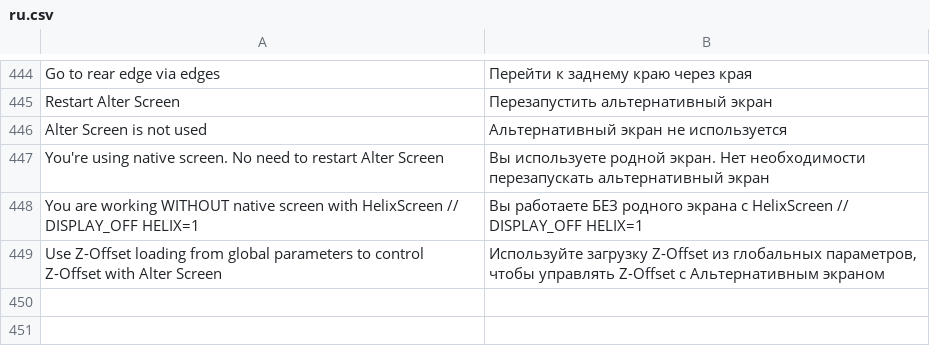
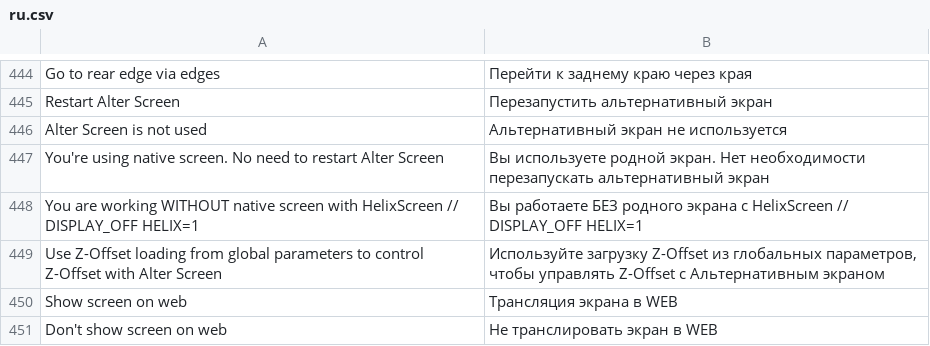
Before and after one commit to ghzserg/base, a CSV file: csv/ru.csv, drawn as a sheet; only a part is shown, gaps mark what is left out; the diff names each change by its address in the sheet, - before the commit and + after, or states it on an @@ line.

Commit message:
Web_screen

```diff
--- a/csv/ru.csv
+++ b/csv/ru.csv
+row 450: Show screen on web | Трансляция экрана в WEB
+row 451: Don't show screen on web | Не транслировать экран в WEB
```
Also changed, not shown: csv/cs.csv, csv/de.csv, 10 other files.
